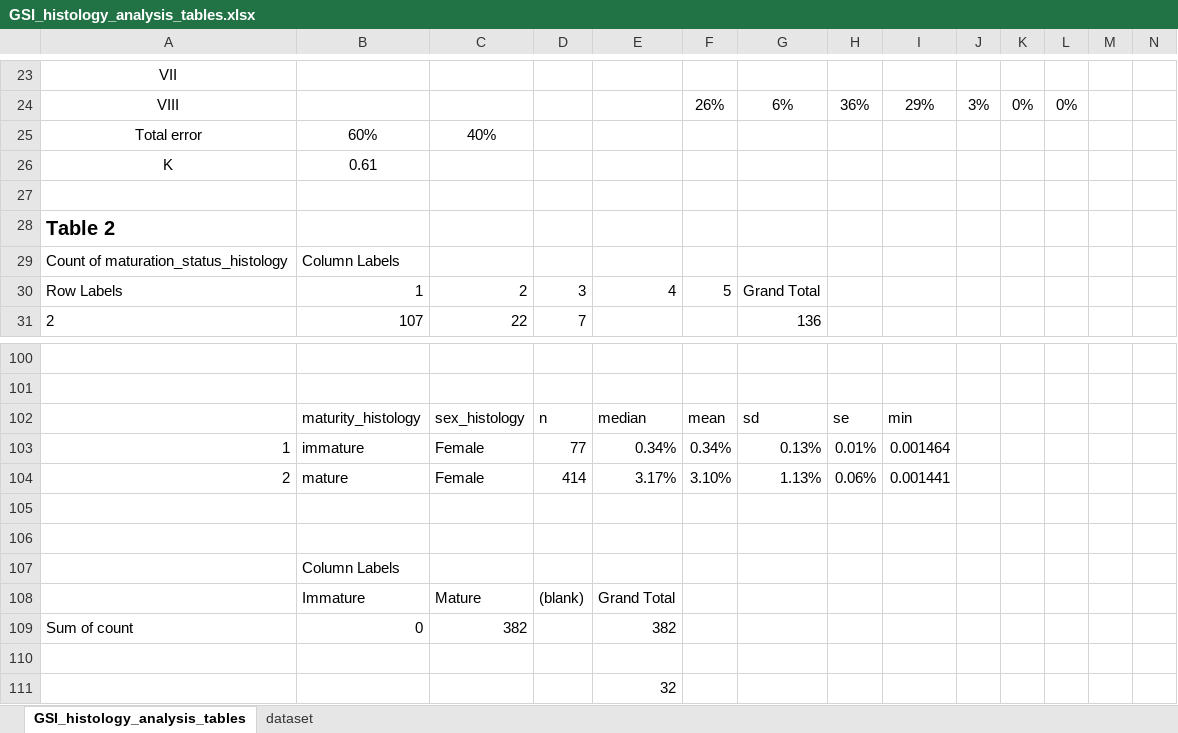
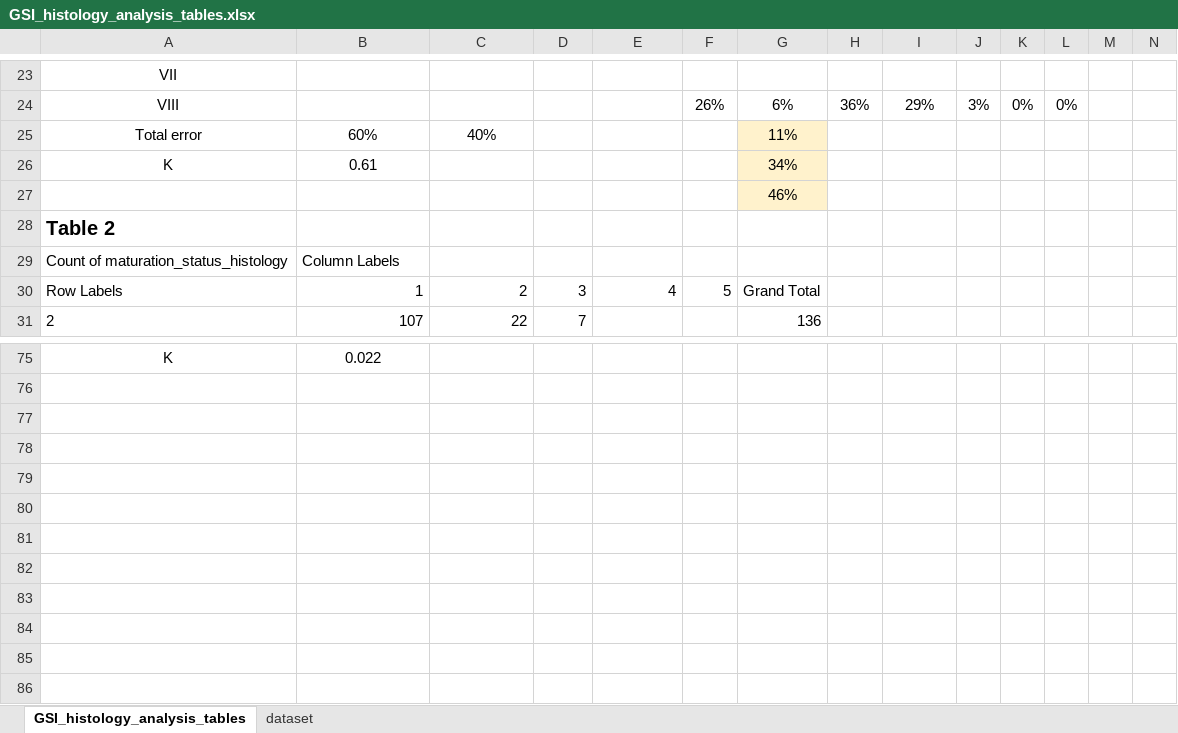
Before and after one commit to commfish/NPRB_maturity_study, an Excel workbook: data/GSI_histology_analysis_tables.xlsx, sheet GSI_histology_analysis_tables, drawn as a sheet; only a part is shown, gaps mark what is left out; values as stored, in another font and other column widths than the file's, no borders; removed rows and columns are numbered as before the commit, all else as after; rows hold the shown columns only; the diff covers the shown part only; the diff names each change by its address in the sheet, - before the commit and + after, or states it on an @@ line.

Commit message:
update excel table

```diff
--- a/data/GSI_histology_analysis_tables.xlsx (sheet GSI_histology_analysis_tables)
+++ b/data/GSI_histology_analysis_tables.xlsx (sheet GSI_histology_analysis_tables)
-G25: (empty)
+G25: 11%
-G25:G27 fill: none
+G25:G27 fill: #FFF2CC
-G26: (empty)
+G26: 34%
-G27: (empty)
+G27: 46%
-row 75: (empty)
+row 75: K | 0.022
-row 101: (empty)
-row 102:  | maturity_histology | sex_histology | n | median | mean | sd | se | min
-row 103: 1 | immature | Female | 77 | 0.34% | 0.34% | 0.13% | 0.01% | 0.001464
-row 104: 2 | mature | Female | 414 | 3.17% | 3.10% | 1.13% | 0.06% | 0.001441
-row 105: (empty)
-row 106: (empty)
-row 107:  | Column Labels
-row 108:  | Immature | Mature | (blank) | Grand Total
-row 109: Sum of count | 0 | 382 |  | 382
-row 110: (empty)
-row 111:  |  |  |  | 32
```
Also changed, not shown: 20 added rows, 45 removed rows, 10 edited cells and cell formats elsewhere in this sheet.
